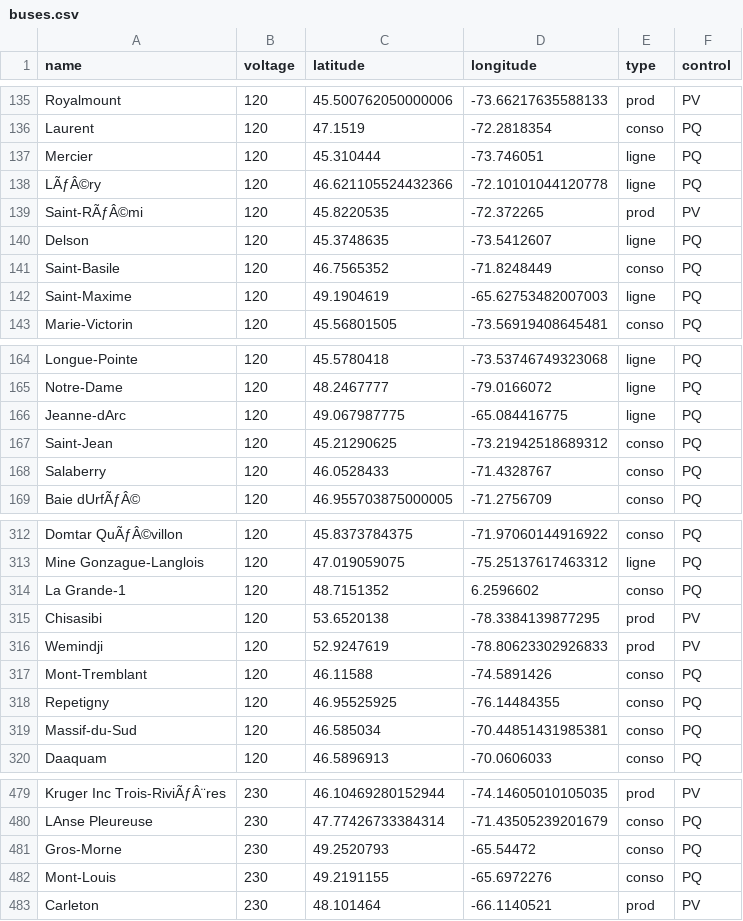
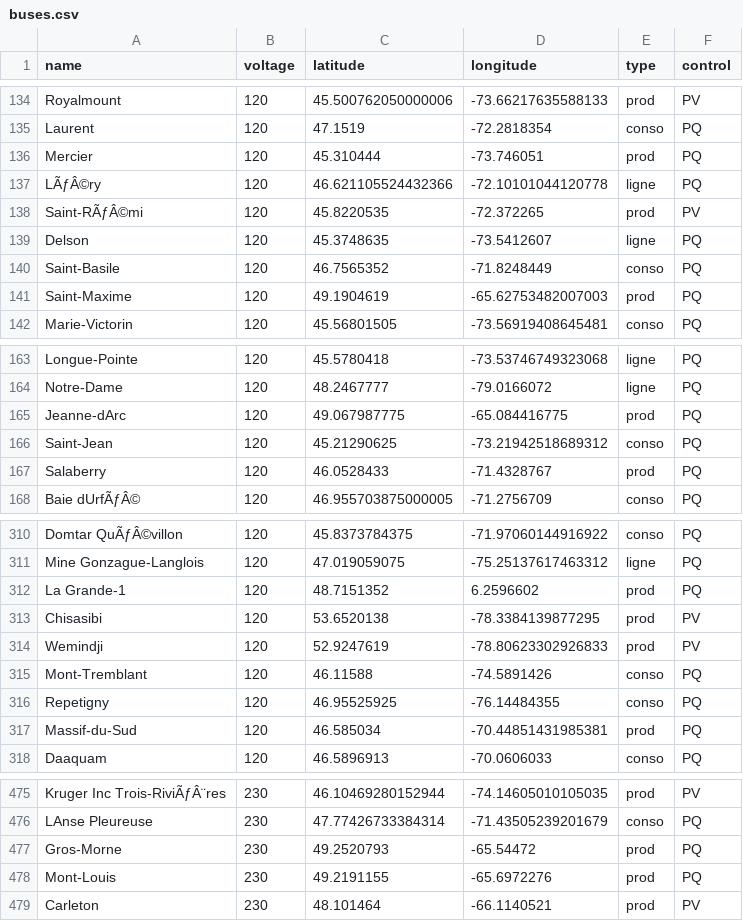
Before and after one commit to Houjio/HarmoniQ, a CSV file: harmoniQ/harmoniq/db/CSVs/buses.csv, drawn as a sheet; only a part is shown, gaps mark what is left out; the diff covers the shown part only.

Commit message:
Uptade : loading static network data

```diff
--- a/harmoniQ/harmoniq/db/CSVs/buses.csv
+++ b/harmoniQ/harmoniq/db/CSVs/buses.csv
@@ -136,3 +135,3 @@ Royalmount,120,45.500762050000006,-73.66217635588133,prod,PV
 Laurent,120,47.1519,-72.2818354,conso,PQ
-Mercier,120,45.310444,-73.746051,ligne,PQ
+Mercier,120,45.310444,-73.746051,prod,PQ
 LÃƒÂ©ry,120,46.621105524432366,-72.10101044120778,ligne,PQ
@@ -141,3 +140,3 @@ Delson,120,45.3748635,-73.5412607,ligne,PQ
 Saint-Basile,120,46.7565352,-71.8248449,conso,PQ
-Saint-Maxime,120,49.1904619,-65.62753482007003,ligne,PQ
+Saint-Maxime,120,49.1904619,-65.62753482007003,prod,PQ
 Marie-Victorin,120,45.56801505,-73.56919408645481,conso,PQ
@@ -165,5 +164,5 @@ Longue-Pointe,120,45.5780418,-73.53746749323068,ligne,PQ
 Notre-Dame,120,48.2467777,-79.0166072,ligne,PQ
-Jeanne-dArc,120,49.067987775,-65.084416775,ligne,PQ
+Jeanne-dArc,120,49.067987775,-65.084416775,prod,PQ
 Saint-Jean,120,45.21290625,-73.21942518689312,conso,PQ
-Salaberry,120,46.0528433,-71.4328767,conso,PQ
+Salaberry,120,46.0528433,-71.4328767,prod,PQ
 Baie dUrfÃƒÂ©,120,46.955703875000005,-71.2756709,conso,PQ
@@ -313,3 +311,3 @@ Domtar QuÃƒÂ©villon,120,45.8373784375,-71.97060144916922,conso,PQ
 Mine Gonzague-Langlois,120,47.019059075,-75.25137617463312,ligne,PQ
-La Grande-1,120,48.7151352,6.2596602,conso,PQ
+La Grande-1,120,48.7151352,6.2596602,prod,PQ
 Chisasibi,120,53.6520138,-78.3384139877295,prod,PV
@@ -318,3 +316,3 @@ Mont-Tremblant,120,46.11588,-74.5891426,conso,PQ
 Repetigny,120,46.95525925,-76.14484355,conso,PQ
-Massif-du-Sud,120,46.585034,-70.44851431985381,conso,PQ
+Massif-du-Sud,120,46.585034,-70.44851431985381,prod,PQ
 Daaquam,120,46.5896913,-70.0606033,conso,PQ
@@ -480,4 +476,4 @@ Kruger Inc Trois-RiviÃƒÂ¨res,230,46.10469280152944,-74.14605010105035,prod,P
 LAnse Pleureuse,230,47.77426733384314,-71.43505239201679,conso,PQ
-Gros-Morne,230,49.2520793,-65.54472,conso,PQ
-Mont-Louis,230,49.2191155,-65.6972276,conso,PQ
+Gros-Morne,230,49.2520793,-65.54472,prod,PQ
+Mont-Louis,230,49.2191155,-65.6972276,prod,PQ
 Carleton,230,48.101464,-66.1140521,prod,PV
```
Also changed, not shown: 6 removed rows and 25 edited cells elsewhere in this file, 4 other files.
